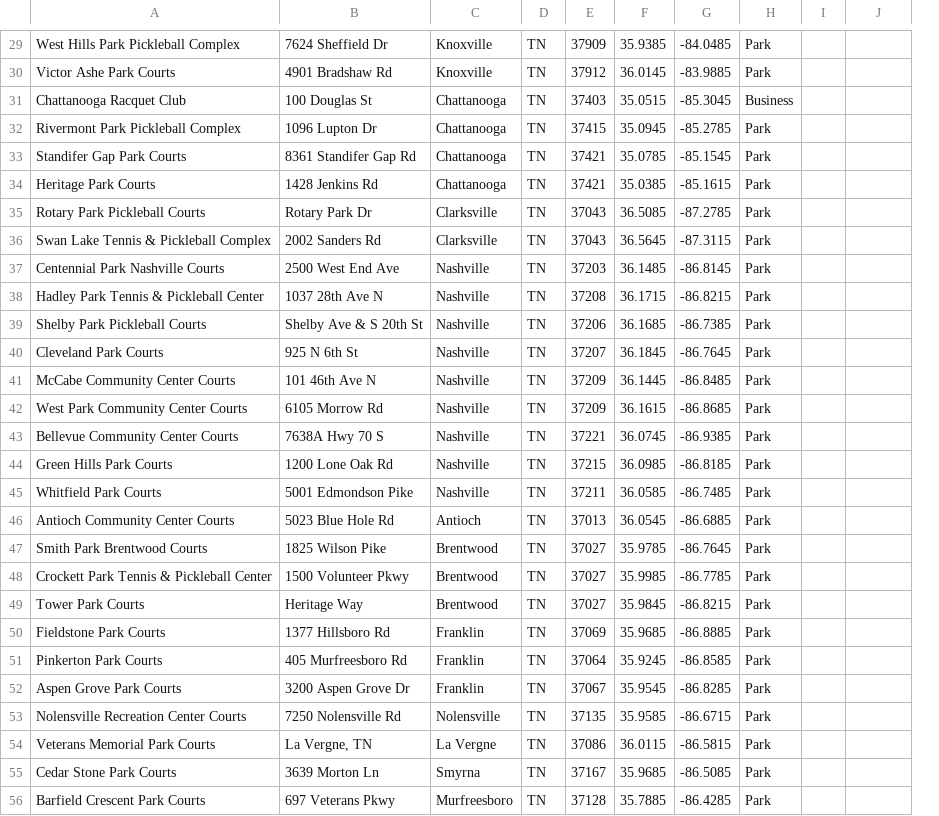
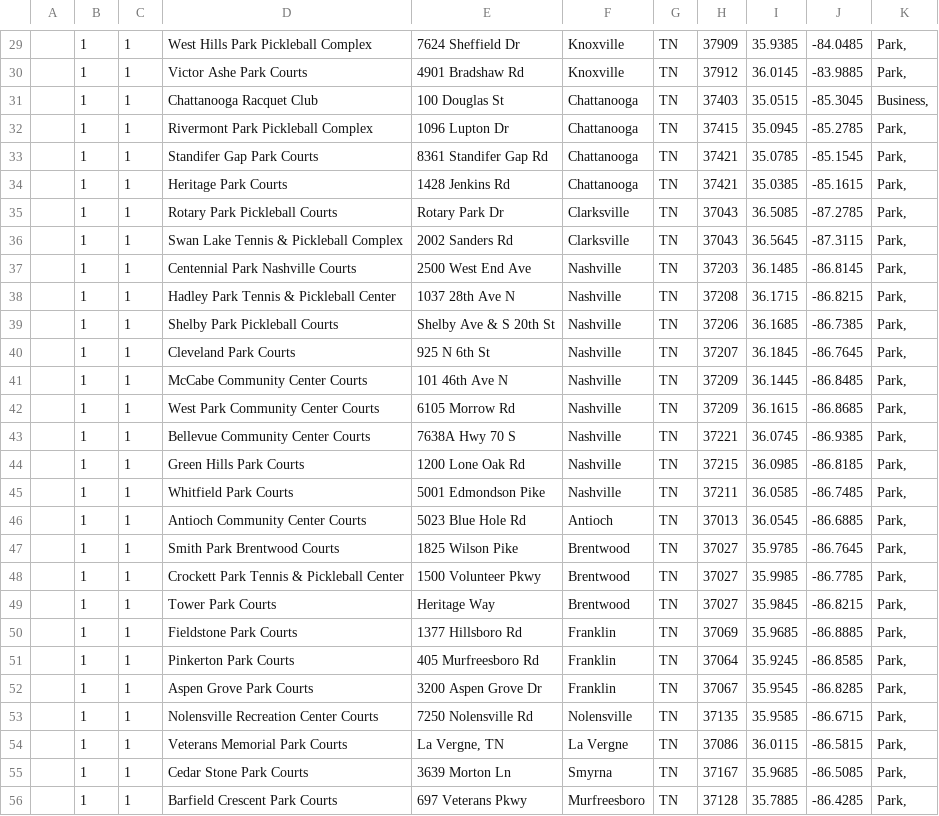
Before and after one commit to andrewrelic/pickleball-finder, a CSV file: locations-tn.csv, drawn as a sheet; only a part is shown, gaps mark what is left out; removed rows and columns are numbered as before the commit, all else as after; the diff covers the shown part only; the diff names each change by its address in the sheet, - before the commit and + after, or states it on an @@ line.

```diff
--- a/locations-tn.csv
+++ b/locations-tn.csv
+column A, empty
+column B, rows 29-56: all 1
+column C, rows 29-56: all 1
-column H, rows 29-56: Park | Park | Business | Park | Park | Park | Park | Park | Park | Park | Park | Park | Park | Park | Park | Park | Park | Park | Park | Park | Park | Park | Park | Park | Park | Park | Park | Park
-column I, empty
-K29:K30: (empty)
+K29:K30: Park,
-K31: (empty)
+K31: Business,
-K32:K56: (empty)
+K32:K56: Park,
```
Also changed, not shown: 1 added row, 1 removed row and 83 edited cells elsewhere in this file, locations-ia.csv, locations-ma.csv, 51 other files.
